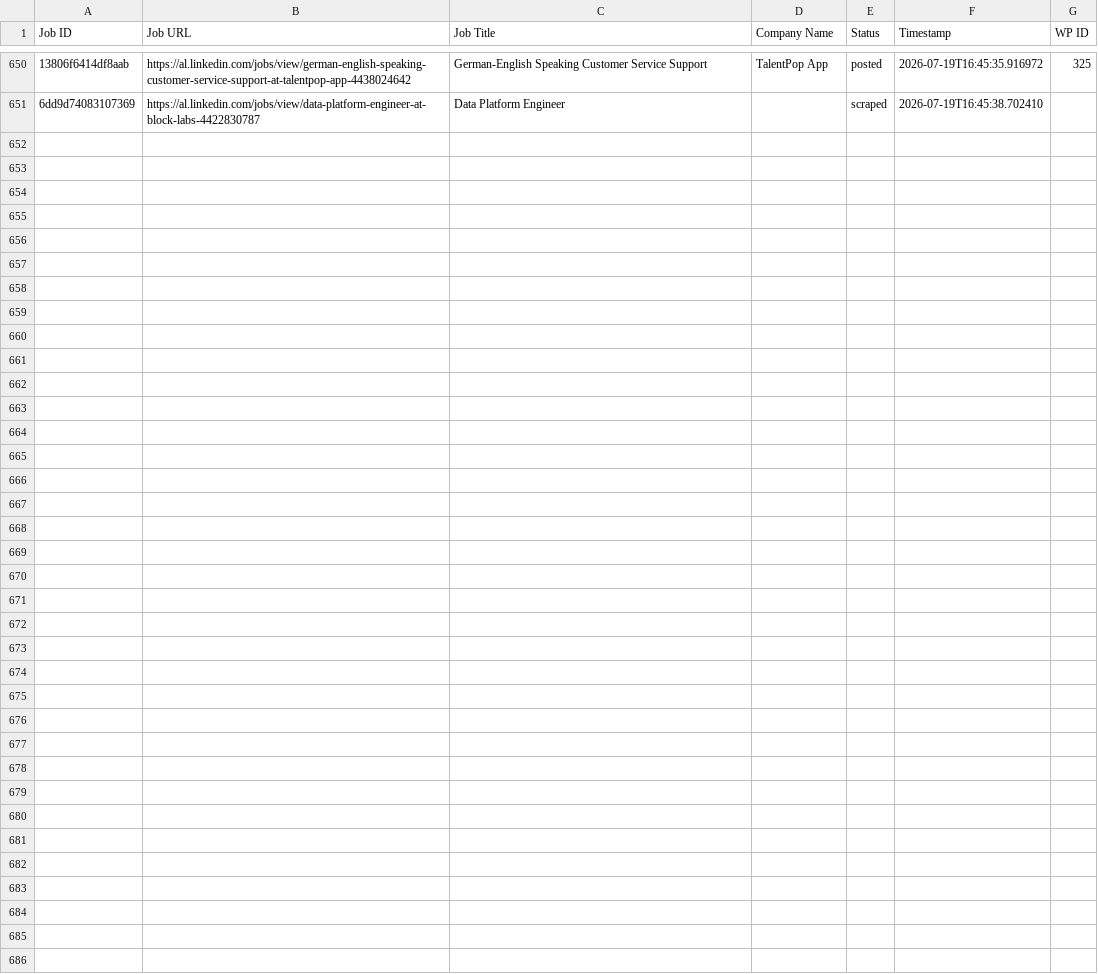
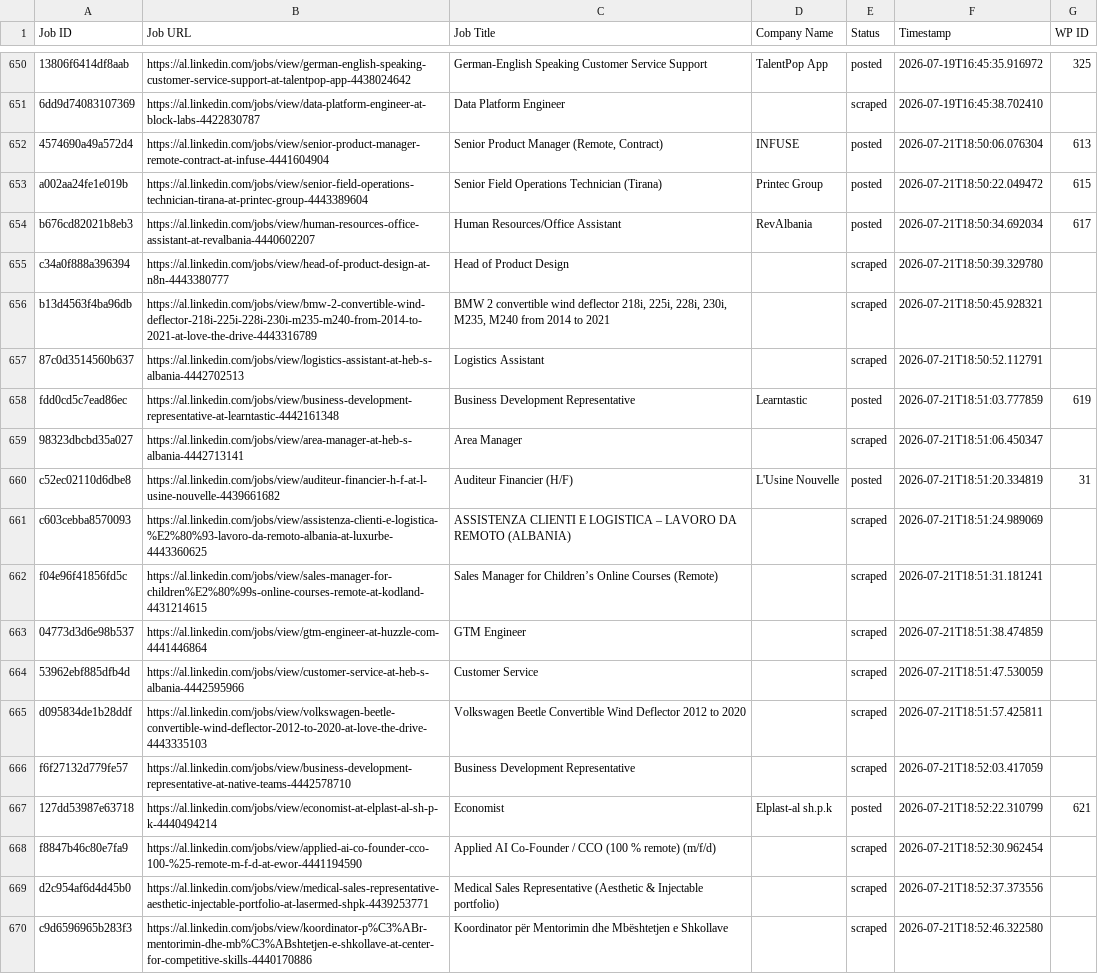
Before and after one commit to vindoky/al, a CSV file: processed_jobs.csv, drawn as a sheet; only a part is shown, gaps mark what is left out; the diff covers the shown part only; the diff names each change by its address in the sheet, - before the commit and + after, or states it on an @@ line.

```diff
--- a/processed_jobs.csv
+++ b/processed_jobs.csv
+row 652: 4574690a49a572d4 | https://al.linkedin.com/jobs/view/senior-product-manager-remote-contract-at-infuse-4441604904 | Senior Product Manager (Remote, Contract) | INFUSE | posted | 2026-07-21T18:50:06.076304 | 613
+row 653: a002aa24fe1e019b | https://al.linkedin.com/jobs/view/senior-field-operations-technician-tirana-at-printec-group-4443389604 | Senior Field Operations Technician (Tirana) | Printec Group | posted | 2026-07-21T18:50:22.049472 | 615
+row 654: b676cd82021b8eb3 | https://al.linkedin.com/jobs/view/human-resources-office-assistant-at-revalbania-4440602207 | Human Resources/Office Assistant | RevAlbania | posted | 2026-07-21T18:50:34.692034 | 617
+row 655: c34a0f888a396394 | https://al.linkedin.com/jobs/view/head-of-product-design-at-n8n-4443380777 | Head of Product Design |  | scraped | 2026-07-21T18:50:39.329780
+row 656: b13d4563f4ba96db | https://al.linkedin.com/jobs/view/bmw-2-convertible-wind-deflector-218i-225i-228i-230i-m235-m240-from-2014-to-2021-at-love-the-drive-4443316789 | BMW 2 convertible wind deflector 218i, 225i, 228i, 230i, M235, M240 from 2014 to 2021 |  | scraped | 2026-07-21T18:50:45.928321
+row 657: 87c0d3514560b637 | https://al.linkedin.com/jobs/view/logistics-assistant-at-heb-s-albania-4442702513 | Logistics Assistant |  | scraped | 2026-07-21T18:50:52.112791
+row 658: fdd0cd5c7ead86ec | https://al.linkedin.com/jobs/view/business-development-representative-at-learntastic-4442161348 | Business Development Representative | Learntastic | posted | 2026-07-21T18:51:03.777859 | 619
+row 659: 98323dbcbd35a027 | https://al.linkedin.com/jobs/view/area-manager-at-heb-s-albania-4442713141 | Area Manager |  | scraped | 2026-07-21T18:51:06.450347
+row 660: c52ec02110d6dbe8 | https://al.linkedin.com/jobs/view/auditeur-financier-h-f-at-l-usine-nouvelle-4439661682 | Auditeur Financier (H/F) | L'Usine Nouvelle | posted | 2026-07-21T18:51:20.334819 | 31
+row 661: c603cebba8570093 | https://al.linkedin.com/jobs/view/assistenza-clienti-e-logistica-%E2%80%93-lavoro-da-remoto-albania-at-luxurbe-4443360625 | ASSISTENZA CLIENTI E LOGISTICA – LAVORO DA REMOTO (ALBANIA) |  | scraped | 2026-07-21T18:51:24.989069
+row 662: f04e96f41856fd5c | https://al.linkedin.com/jobs/view/sales-manager-for-children%E2%80%99s-online-courses-remote-at-kodland-4431214615 | Sales Manager for Children’s Online Courses (Remote) |  | scraped | 2026-07-21T18:51:31.181241
+row 663: 04773d3d6e98b537 | https://al.linkedin.com/jobs/view/gtm-engineer-at-huzzle-com-4441446864 | GTM Engineer |  | scraped | 2026-07-21T18:51:38.474859
+row 664: 53962ebf885dfb4d | https://al.linkedin.com/jobs/view/customer-service-at-heb-s-albania-4442595966 | Customer Service |  | scraped | 2026-07-21T18:51:47.530059
+row 665: d095834de1b28ddf | https://al.linkedin.com/jobs/view/volkswagen-beetle-convertible-wind-deflector-2012-to-2020-at-love-the-drive-4443335103 | Volkswagen Beetle Convertible Wind Deflector 2012 to 2020 |  | scraped | 2026-07-21T18:51:57.425811
+row 666: f6f27132d779fe57 | https://al.linkedin.com/jobs/view/business-development-representative-at-native-teams-4442578710 | Business Development Representative |  | scraped | 2026-07-21T18:52:03.417059
+row 667: 127dd53987e63718 | https://al.linkedin.com/jobs/view/economist-at-elplast-al-sh-p-k-4440494214 | Economist | Elplast-al sh.p.k | posted | 2026-07-21T18:52:22.310799 | 621
+row 668: f8847b46c80e7fa9 | https://al.linkedin.com/jobs/view/applied-ai-co-founder-cco-100-%25-remote-m-f-d-at-ewor-4441194590 | Applied AI Co-Founder / CCO (100 % remote) (m/f/d) |  | scraped | 2026-07-21T18:52:30.962454
+row 669: d2c954af6d4d45b0 | https://al.linkedin.com/jobs/view/medical-sales-representative-aesthetic-injectable-portfolio-at-lasermed-shpk-4439253771 | Medical Sales Representative (Aesthetic & Injectable portfolio) |  | scraped | 2026-07-21T18:52:37.373556
+row 670: c9d6596965b283f3 | https://al.linkedin.com/jobs/view/koordinator-p%C3%ABr-mentorimin-dhe-mb%C3%ABshtetjen-e-shkollave-at-center-for-competitive-skills-4440170886 | Koordinator për Mentorimin dhe Mbështetjen e Shkollave |  | scraped | 2026-07-21T18:52:46.322580
```
Also changed, not shown: 9 added rows elsewhere in this file.
